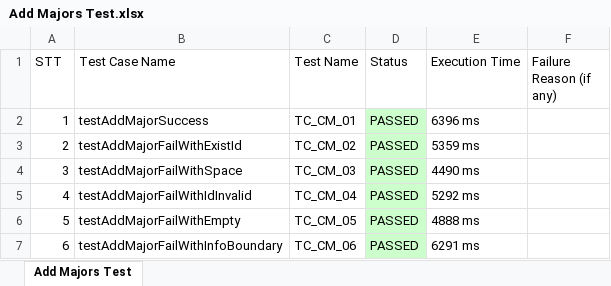
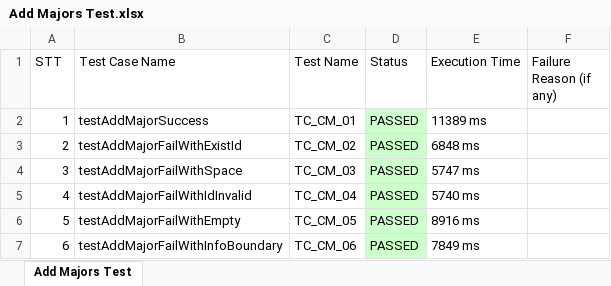
Before and after one commit to NHIIIIIIIIII/VLU_AutoTest, an Excel workbook: ExportExcel/Add Majors Test.xlsx, sheet Add Majors Test, drawn as a sheet; values as stored, in another font and other column widths than the file's, no borders; the diff names each change by its address in the sheet, - before the commit and + after, or states it on an @@ line.

```diff
--- a/ExportExcel/Add Majors Test.xlsx (sheet Add Majors Test)
+++ b/ExportExcel/Add Majors Test.xlsx (sheet Add Majors Test)
-E2 (Execution Time): 6396 ms
+E2 (Execution Time): 11389 ms
-E3 (Execution Time): 5359 ms
+E3 (Execution Time): 6848 ms
-E4 (Execution Time): 4490 ms
+E4 (Execution Time): 5747 ms
-E5 (Execution Time): 5292 ms
+E5 (Execution Time): 5740 ms
-E6 (Execution Time): 4888 ms
+E6 (Execution Time): 8916 ms
-E7 (Execution Time): 6291 ms
+E7 (Execution Time): 7849 ms
```
Also changed, not shown: ExportExcel/Delete Academic Degrees Test.xlsx, ExportExcel/Find User Test.xlsx, 16 other files.
